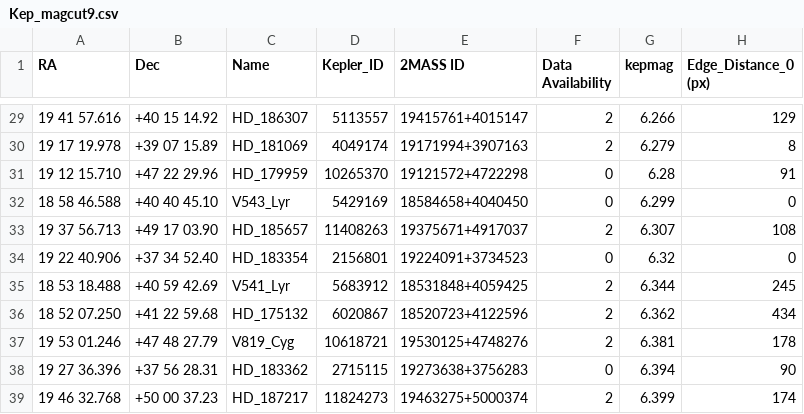
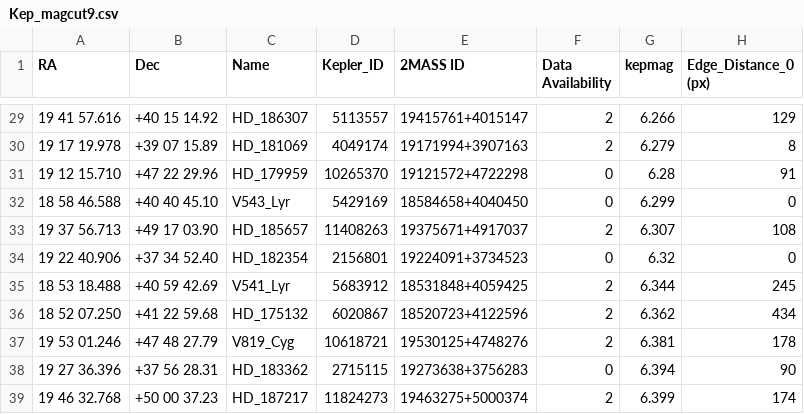
Before and after one commit to benjaminpope/smearcampaign, a CSV file: data/Kep_magcut9.csv, drawn as a sheet; only a part is shown, gaps mark what is left out; the diff names each change by its address in the sheet, - before the commit and + after, or states it on an @@ line.

```diff
--- a/data/Kep_magcut9.csv
+++ b/data/Kep_magcut9.csv
-C34 (Name): HD_183354
+C34 (Name): HD_182354
```
Also changed, not shown: data/catalogue.csv, data/smear_Dnu.csv, 8 other files.
